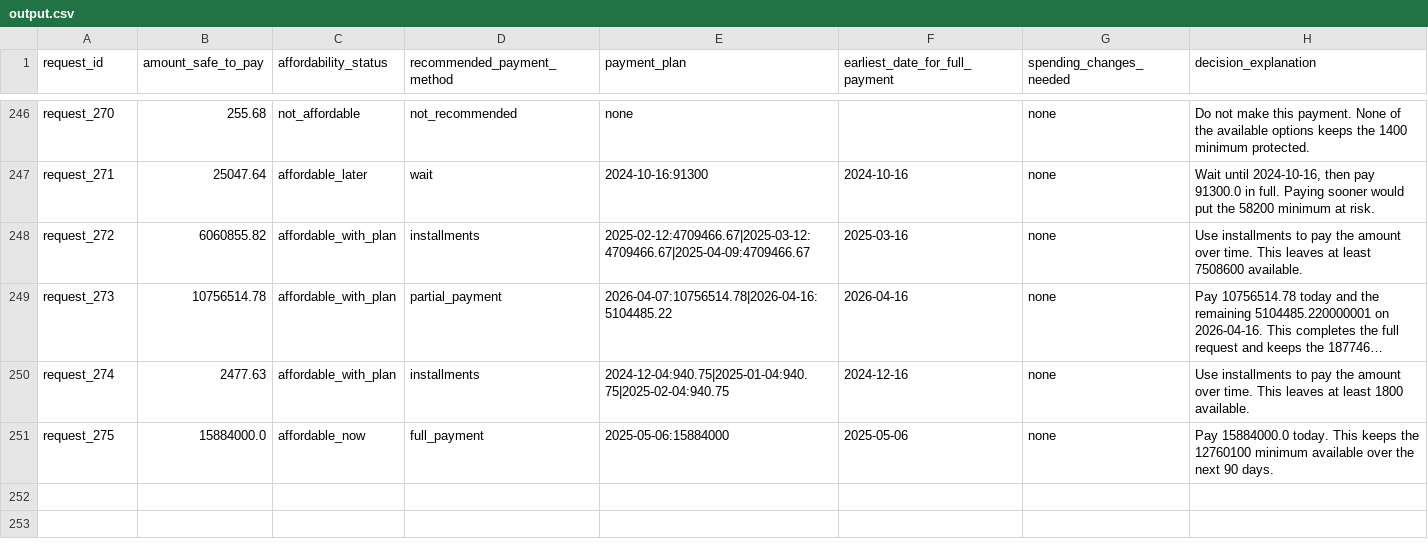
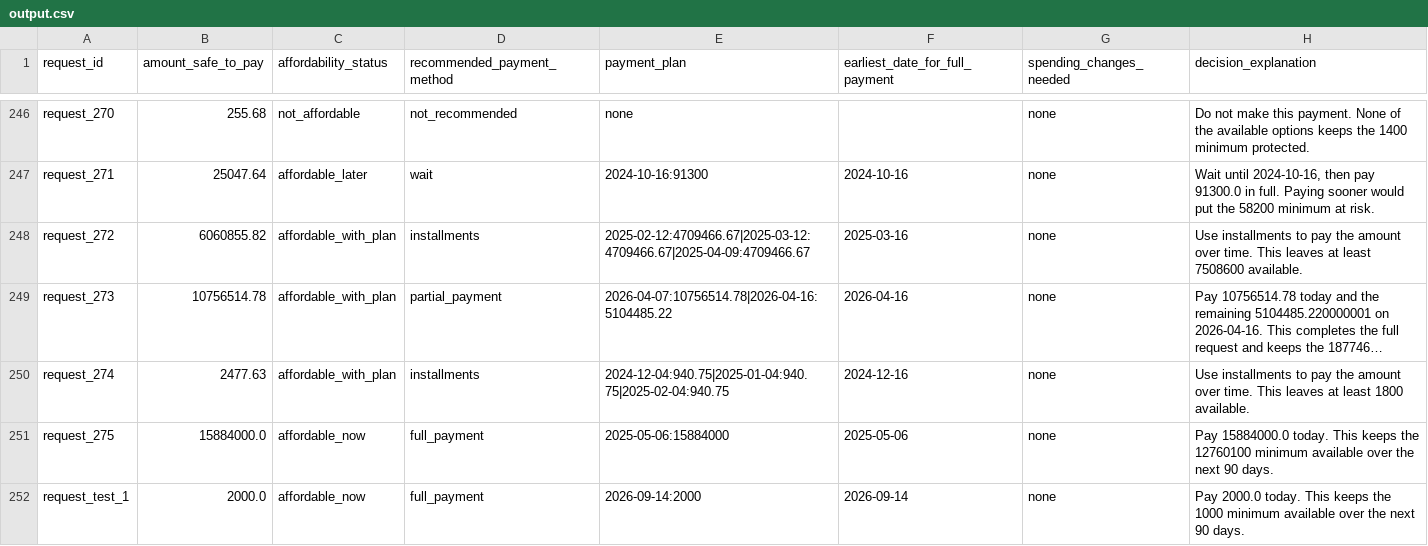
Before and after one commit to priyanshusharan-cmd/afford-ai, a CSV file: output.csv, drawn as a sheet; only a part is shown, gaps mark what is left out; long unchanged cells end in …; the diff names each change by its address in the sheet, - before the commit and + after, or states it on an @@ line.

Commit message:
Add manual test scenario and generated output

```diff
--- a/output.csv
+++ b/output.csv
+row 252: request_test_1 | 2000.0 | affordable_now | full_payment | 2026-09-14:2000 | 2026-09-14 | none | Pay 2000.0 today. This keeps the 1000 minimum available over the next 90 days.
```
Also changed, not shown: 1 other file.
